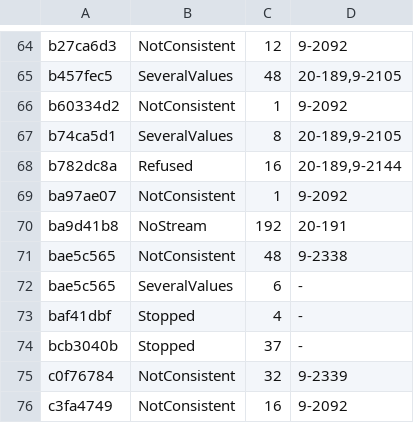
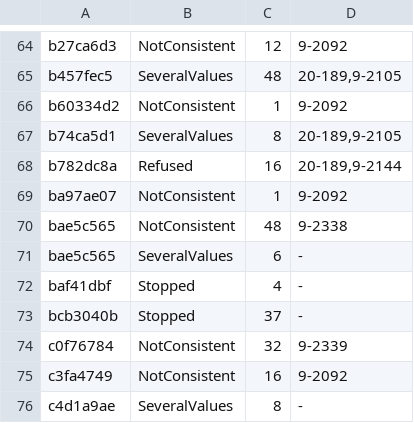
Before and after one commit to conundrumer/arc-workspace, a TSV file: src/arclog_convert/unreproduced.tsv, drawn as a sheet; only a part is shown, gaps mark what is left out; the shorter side is filled out with more unchanged rows; removed rows and columns are numbered as before the commit, all else as after; the diff covers the shown part only; the diff names each change by its address in the sheet, - before the commit and + after, or states it on an @@ line.

```diff
--- a/src/arclog_convert/unreproduced.tsv
+++ b/src/arclog_convert/unreproduced.tsv
-row 70: ba9d41b8 | NoStream | 192 | 20-191
```
Also changed, not shown: 4 added rows, 6 removed rows and 3 edited cells elsewhere in this file, 9 other files.
